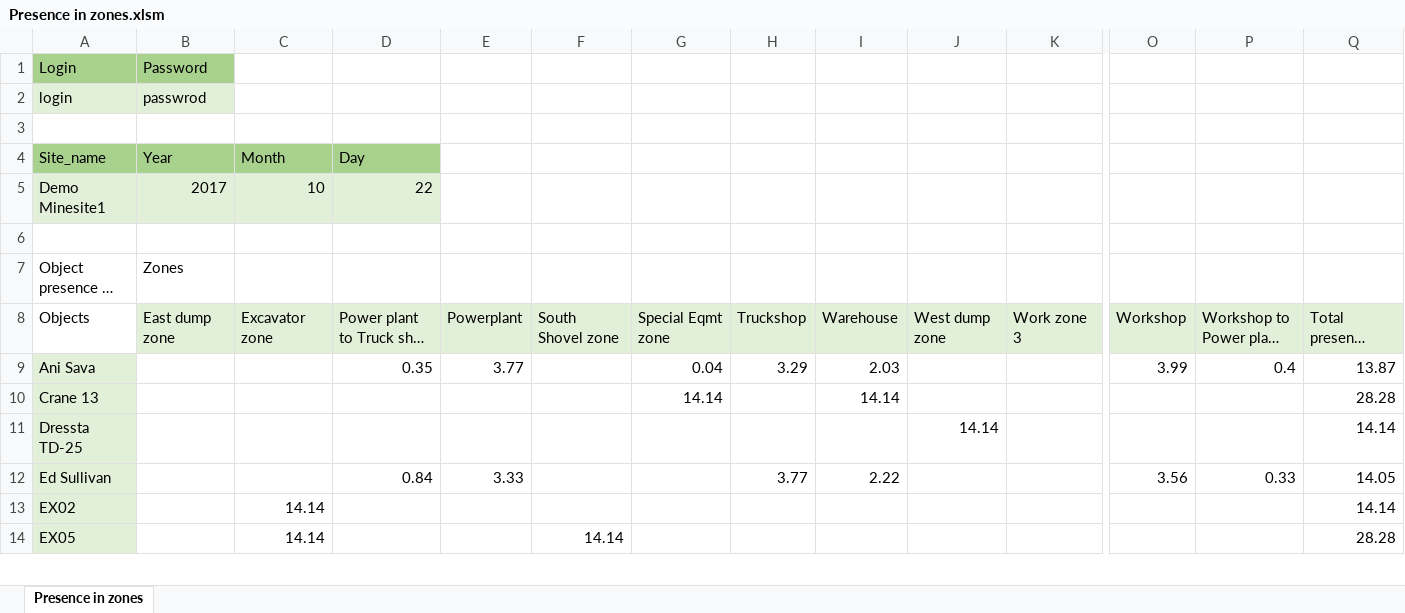
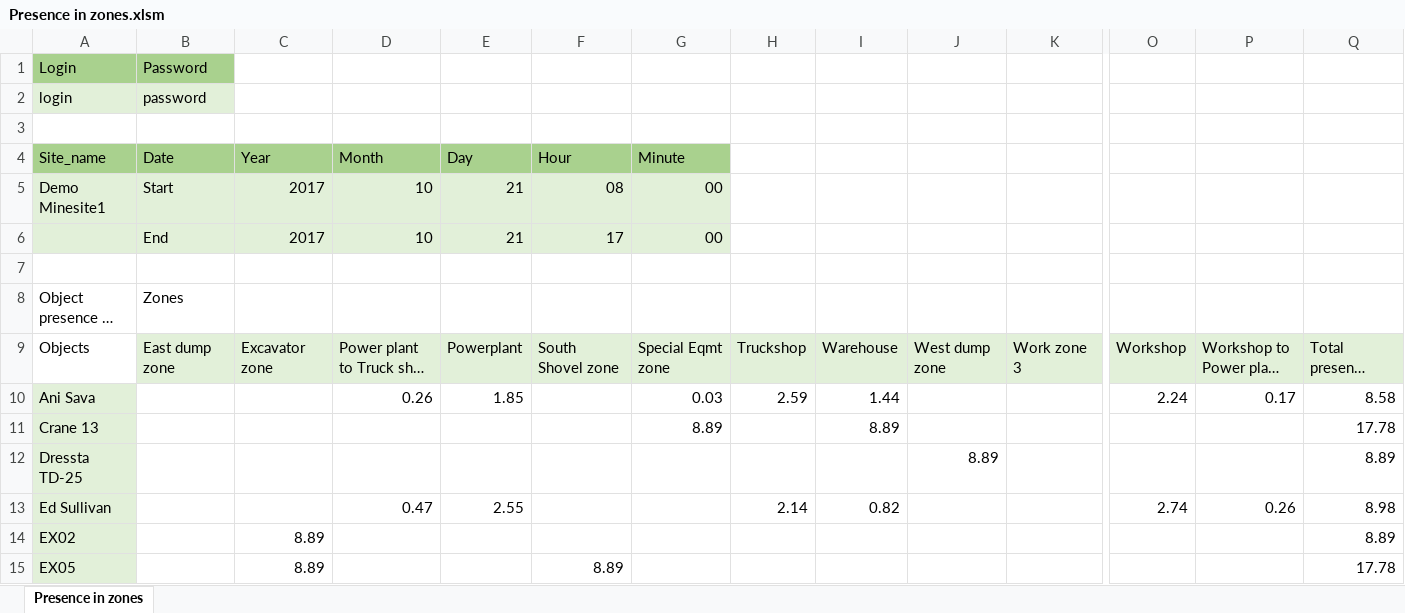
Before and after one commit to iqp-samples/iqp-samples-integration-excel, an Excel workbook: Presence in zones.xlsm, sheet Presence in zones, drawn as a sheet; only a part is shown, gaps mark what is left out; long unchanged cells end in …; values as stored, in another font and other column widths than the file's, no borders; charts and pictures and table styles not drawn; addresses are those after the commit; rows hold the shown columns only; the diff covers the shown part only; the diff names each change by its address in the sheet, - before the commit and + after, or states it on an @@ line.

```diff
--- a/Presence in zones.xlsm (sheet Presence in zones)
+++ b/Presence in zones.xlsm (sheet Presence in zones)
-B2 (Date): passwrod
+B2 (Date): password
-B4: Year
+B4: Date
-C4: Month
+C4: Year
-D4: Day
+D4: Month
-E4: (empty)
+E4: Day
-E4:G4 fill: none
+E4:G4 fill: #A9D18E
-F4: (empty)
+F4: Hour
-G4: (empty)
+G4: Minute
-B5 (Date): 2017
+B5 (Date): Start
-C5 (Year): 10
+C5 (Year): 2017
-D5 (Month): 22
+D5 (Month): 10
-E5 (Day): (empty)
+E5 (Day): 21
-E5:G5 fill: none
+E5:G5 fill: #E2F0D9
-F5 (Hour): (empty)
+F5 (Hour): 08
-G5 (Minute): (empty)
+G5 (Minute): 00
+row 6:  | End | 2017 | 10 | 21 | 17 | 00
-D10 (Month): 0.35
+D10 (Month): 0.26
-E10 (Day): 3.77
+E10 (Day): 1.85
-G10 (Minute): 0.04
+G10 (Minute): 0.03
-H10: 3.29
+H10: 2.59
-I10: 2.03
+I10: 1.44
-O10: 3.99
+O10: 2.24
-P10: 0.4
+P10: 0.17
-Q10: 13.87
+Q10: 8.58
-G11 (Minute): 14.14
+G11 (Minute): 8.89
-I11: 14.14
+I11: 8.89
-Q11: 28.28
+Q11: 17.78
-J12: 14.14
+J12: 8.89
-Q12: 14.14
+Q12: 8.89
-D13 (Month): 0.84
+D13 (Month): 0.47
-E13 (Day): 3.33
+E13 (Day): 2.55
-H13: 3.77
+H13: 2.14
-I13: 2.22
+I13: 0.82
-O13: 3.56
+O13: 2.74
-P13: 0.33
+P13: 0.26
-Q13: 14.05
+Q13: 8.98
-C14:C15 (Year): 14.14
+C14:C15 (Year): 8.89
-Q14: 14.14
+Q14: 8.89
-F15 (Hour): 14.14
+F15 (Hour): 8.89
-Q15: 28.28
+Q15: 17.78
```
Also changed, not shown: 104 edited cells elsewhere in this sheet, charts or pictures, 3 other files.
